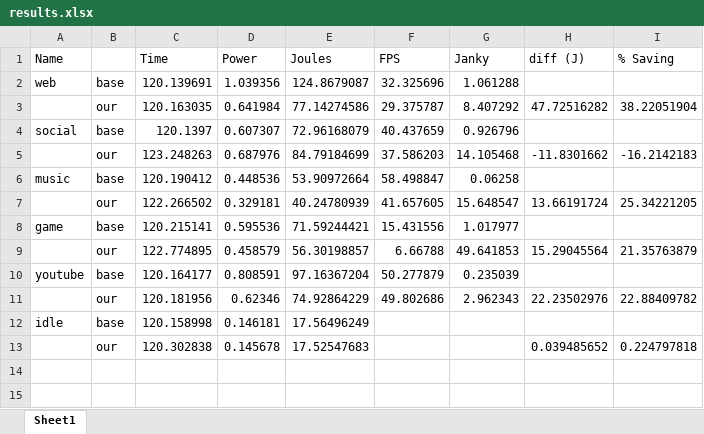
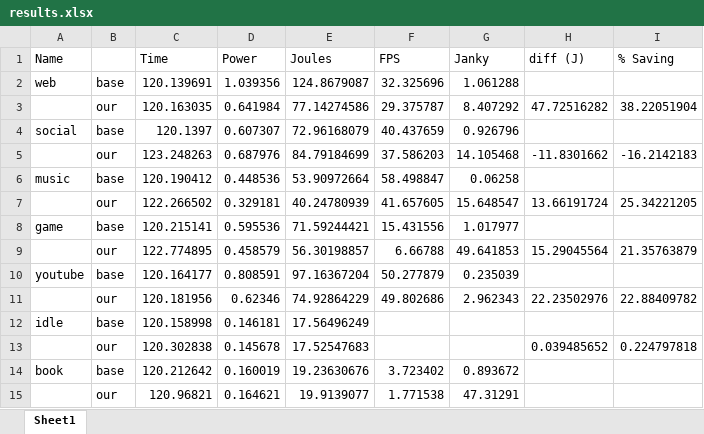
Before and after one commit to yalmalaq/energise, an Excel workbook: benchmarks/results.xlsx, sheet Sheet1, drawn as a sheet; values as stored, in another font and other column widths than the file's, no borders; the diff names each change by its address in the sheet, - before the commit and + after, or states it on an @@ line.

```diff
--- a/benchmarks/results.xlsx (sheet Sheet1)
+++ b/benchmarks/results.xlsx (sheet Sheet1)
+row 14: book | base | 120.212642 | 0.160019 | 19.23630676 | 3.723402 | 0.893672
+row 15:  | our | 120.96821 | 0.164621 | 19.9139077 | 1.771538 | 47.31291
```
Also changed, not shown: 6 other files.
